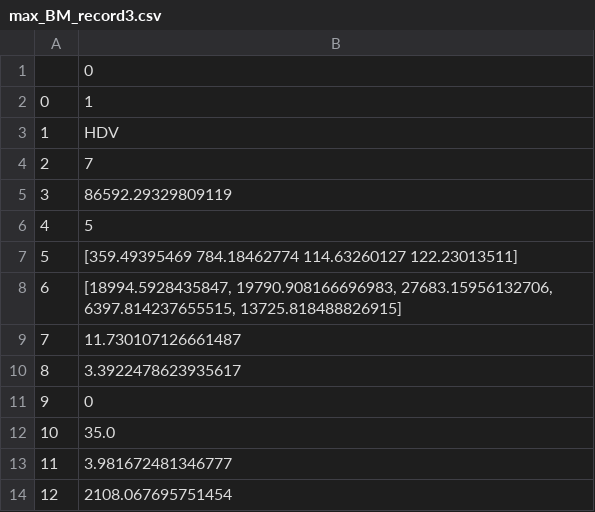
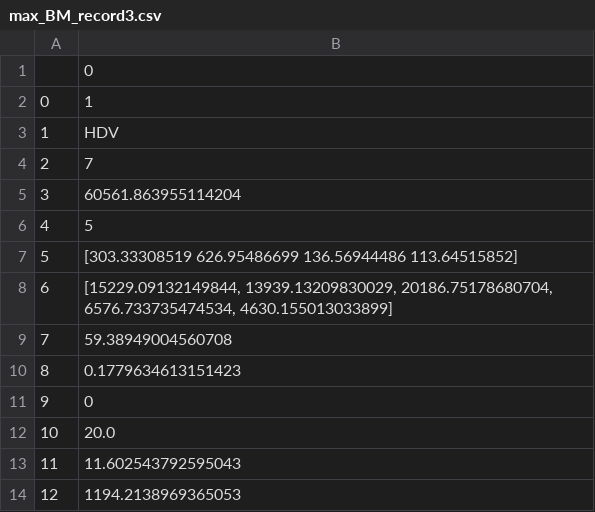
Before and after one commit to felixthe-cat/Personal_Projects, a CSV file: Final_Year_Project/Simulation_Results/max_BM_record3.csv, drawn as a sheet.

```diff
--- a/Final_Year_Project/Simulation_Results/max_BM_record3.csv
+++ b/Final_Year_Project/Simulation_Results/max_BM_record3.csv
@@ -4,11 +4,11 @@
 2,7
-3,86592.29329809119
+3,60561.863955114204
 4,5
-5,[359.49395469 784.18462774 114.63260127 122.23013511]
-6,"[18994.5928435847, 19790.908166696983, 27683.15956132706, 6397.814237655515, 13725.818488826915]"
-7,11.730107126661487
-8,3.3922478623935617
+5,[303.33308519 626.95486699 136.56944486 113.64515852]
+6,"[15229.09132149844, 13939.13209830029, 20186.75178680704, 6576.733735474534, 4630.155013033899]"
+7,59.38949004560708
+8,0.1779634613151423
 9,0
-10,35.0
-11,3.981672481346777
-12,2108.067695751454
+10,20.0
+11,11.602543792595043
+12,1194.2138969365053
```
Also changed, not shown: Final_Year_Project/Simulation_Results/max_BM_record1.csv, Final_Year_Project/Simulation_Results/max_BM_record2.csv, 2 other files.
